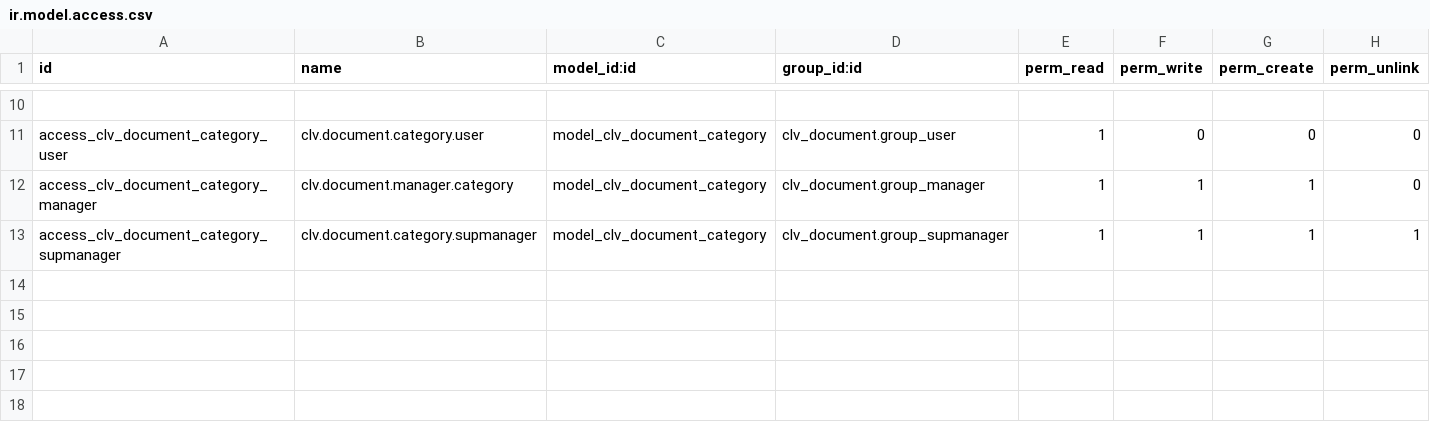
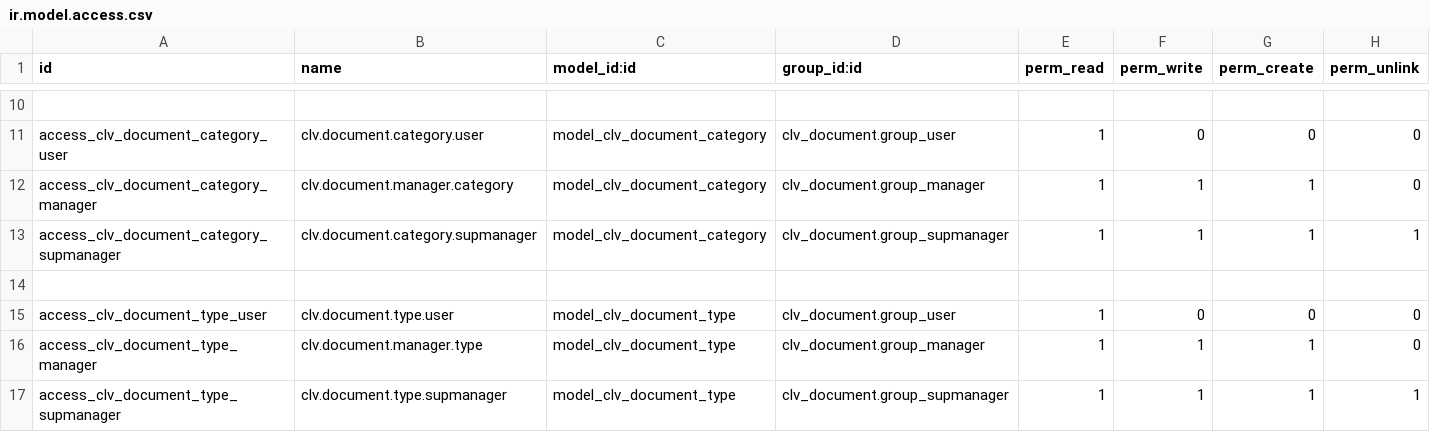
Before and after one commit to CLVsol/clvsol_odoo_addons, a CSV file: clv_document/security/ir.model.access.csv, drawn as a sheet; only a part is shown, gaps mark what is left out.

Commit message:
[IMP] clv_document (ADD document_type)

```diff
--- a/clv_document/security/ir.model.access.csv
+++ b/clv_document/security/ir.model.access.csv
@@ -13 +13,5 @@ access_clv_document_category_manager,clv.document.manager.category,model_clv_doc
 access_clv_document_category_supmanager,clv.document.category.supmanager,model_clv_document_category,clv_document.group_supmanager,1,1,1,1
+
+access_clv_document_type_user,clv.document.type.user,model_clv_document_type,clv_document.group_user,1,0,0,0
+access_clv_document_type_manager,clv.document.manager.type,model_clv_document_type,clv_document.group_manager,1,1,1,0
+access_clv_document_type_supmanager,clv.document.type.supmanager,model_clv_document_type,clv_document.group_supmanager,1,1,1,1
```
Also changed, not shown: 5 other files.
